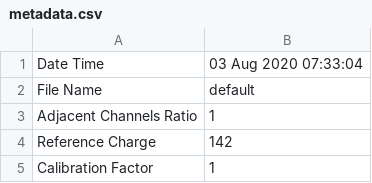
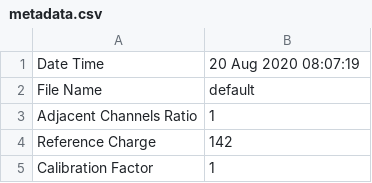
Before and after one commit to mfeijoo/model9, a CSV file: metadata.csv, drawn as a sheet; only a part is shown.

Commit message:
Just before starting metadata sensors work

```diff
--- a/metadata.csv
+++ b/metadata.csv
@@ -1,2 +1,2 @@
-Date Time,03 Aug 2020 07:33:04
+Date Time,20 Aug 2020 08:07:19
 File Name,default
```
Also changed, not shown: 1 other file.
